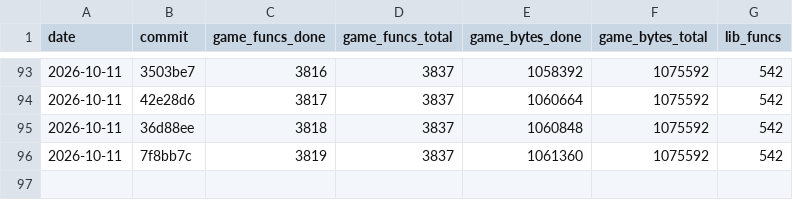
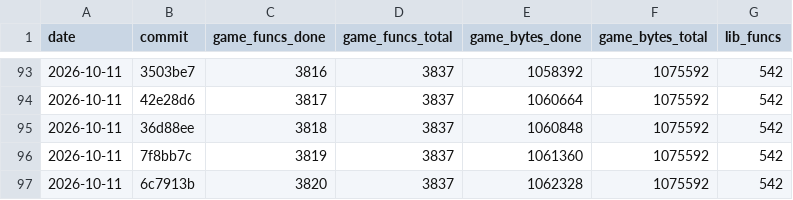
Before and after one commit to maurizi/ff9-decomp, a CSV file: docs/progress.csv, drawn as a sheet; only a part is shown, gaps mark what is left out; the diff names each change by its address in the sheet, - before the commit and + after, or states it on an @@ line.

```diff
--- a/docs/progress.csv
+++ b/docs/progress.csv
+row 97: 2026-10-11 | 6c7913b | 3820 | 3837 | 1062328 | 1075592 | 542
```
